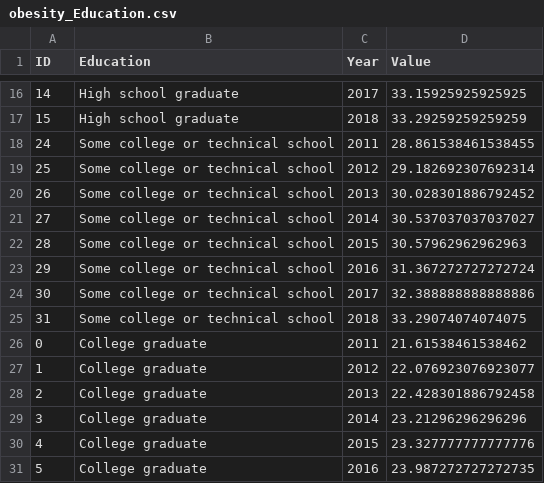
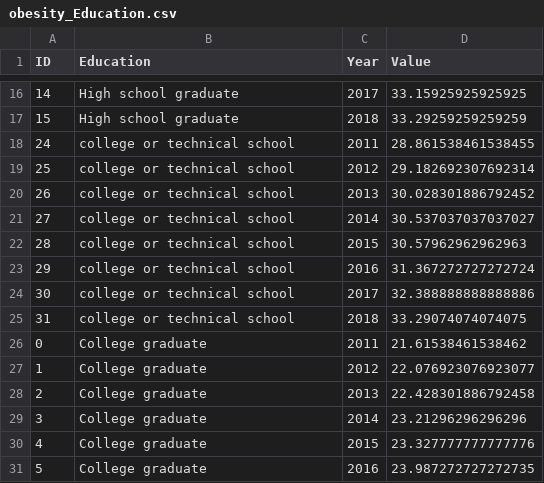
Before and after one commit to samanake/samanake.github.io, a CSV file: obesity_Education.csv, drawn as a sheet; only a part is shown, gaps mark what is left out.

```diff
--- a/obesity_Education.csv
+++ b/obesity_Education.csv
@@ -17,10 +17,10 @@ ID,Education,Year,Value
 15,High school graduate,2018,33.29259259259259
-24,Some college or technical school,2011,28.861538461538455
-25,Some college or technical school,2012,29.182692307692314
-26,Some college or technical school,2013,30.028301886792452
-27,Some college or technical school,2014,30.537037037037027
-28,Some college or technical school,2015,30.57962962962963
-29,Some college or technical school,2016,31.367272727272724
-30,Some college or technical school,2017,32.388888888888886
-31,Some college or technical school,2018,33.29074074074075
+24,college or technical school,2011,28.861538461538455
+25,college or technical school,2012,29.182692307692314
+26,college or technical school,2013,30.028301886792452
+27,college or technical school,2014,30.537037037037027
+28,college or technical school,2015,30.57962962962963
+29,college or technical school,2016,31.367272727272724
+30,college or technical school,2017,32.388888888888886
+31,college or technical school,2018,33.29074074074075
 0,College graduate,2011,21.61538461538462
```
Also changed, not shown: obesity_Income.csv, 1 other file.
